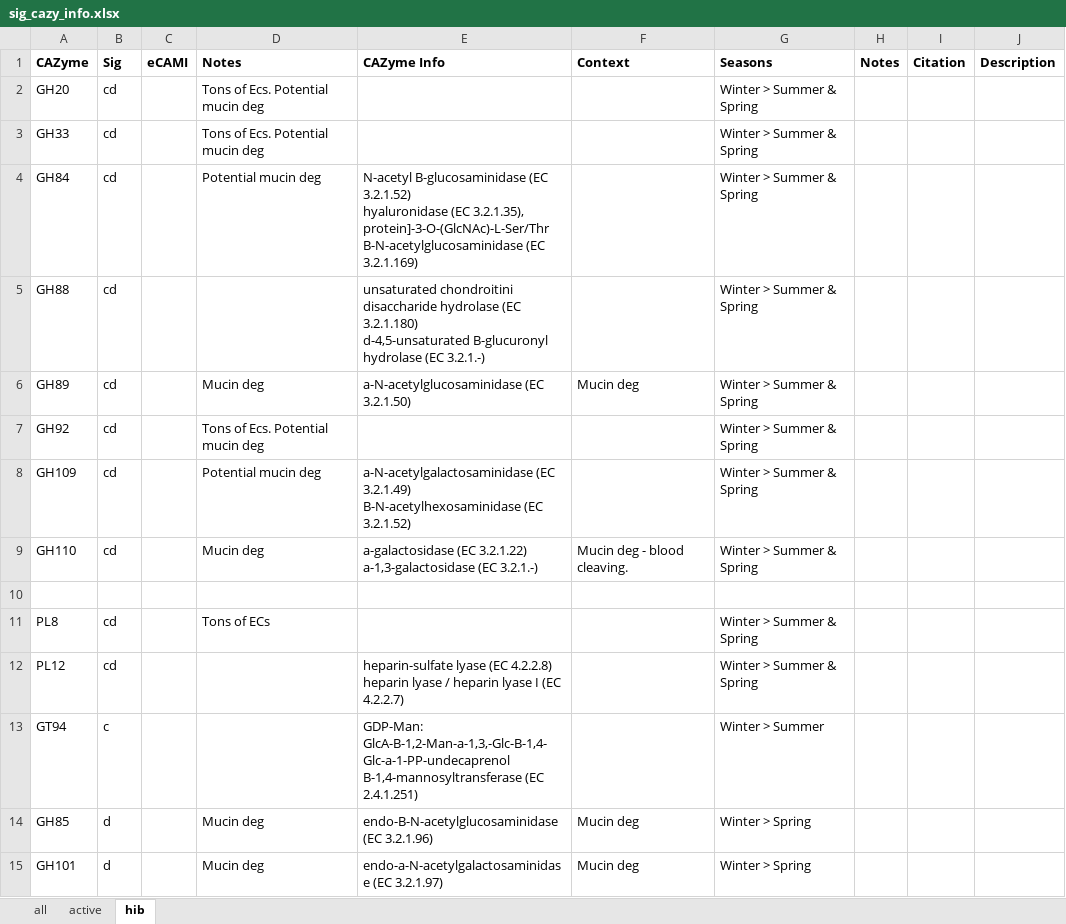
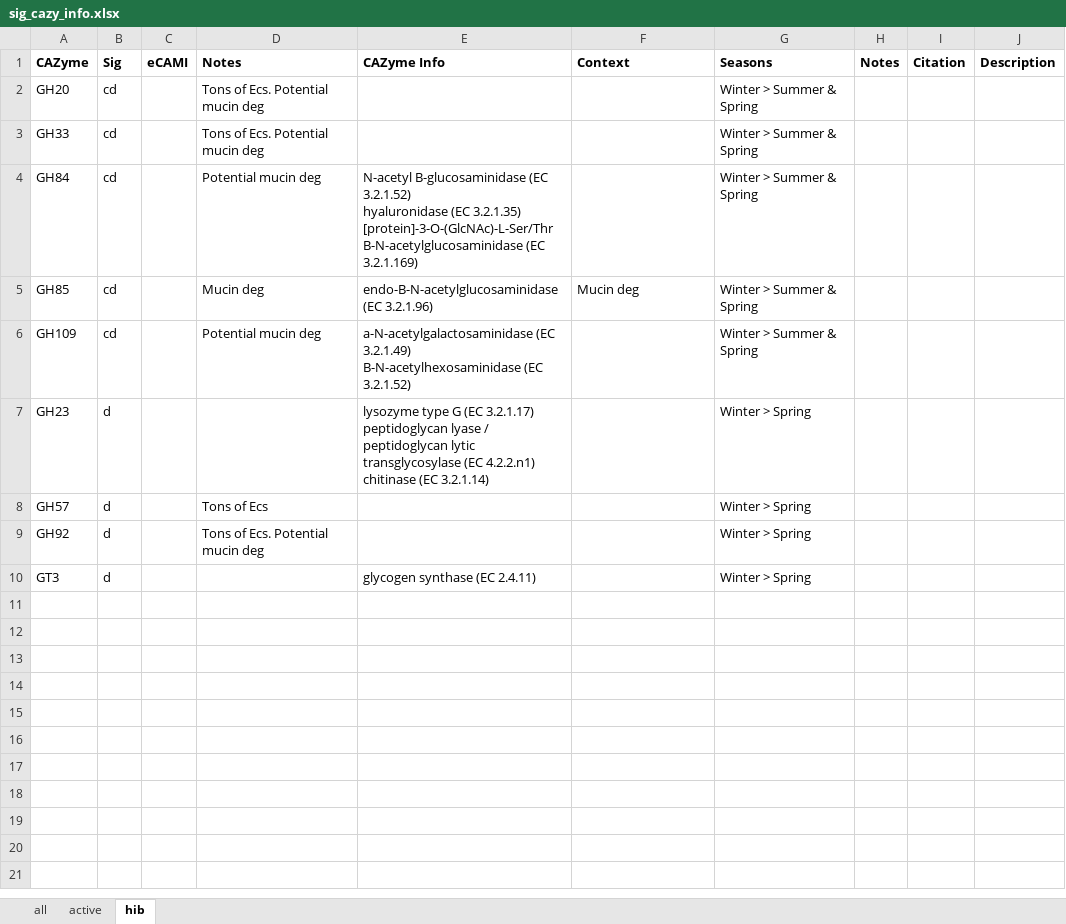
Before and after one commit to ednachiang/Inulin_CRDS, an Excel workbook: dbcan/sig_cazy_info.xlsx, sheet hib, drawn as a sheet; values as stored, in another font and other column widths than the file's, no borders; removed rows and columns are numbered as before the commit, all else as after; ↵ is a line break in a cell; the diff names each change by its address in the sheet, - before the commit and + after, or states it on an @@ line.

Commit message:
Updated CAZyme Code w/o outlier; created plots for prospectus

```diff
--- a/dbcan/sig_cazy_info.xlsx (sheet hib)
+++ b/dbcan/sig_cazy_info.xlsx (sheet hib)
-E4 (CAZyme Info): …hyaluronidase (EC 3.2.1.35), ↵ protein]-3-O-(GlcNAc)-L-Ser/Thr B-N-acetylglucosaminidase (EC…
+E4 (CAZyme Info): …hyaluronidase (EC 3.2.1.35) ↵ [protein]-3-O-(GlcNAc)-L-Ser/Thr B-N-acetylglucosaminidase (EC…
-row 5: GH88 | cd |  |  | unsaturated chondroitini disaccharide hydrolase (EC 3.2.1.180) ↵ d-4,5-unsaturated B-glucuronyl hydrolase (EC 3.2.1.-) |  | Winter > Summer & Spring
-A5 (CAZyme): GH89
+A5 (CAZyme): GH85
-E5 (CAZyme Info): a-N-acetylglucosaminidase (EC 3.2.1.50)
+E5 (CAZyme Info): endo-B-N-acetylglucosaminidase (EC 3.2.1.96)
-row 7: GH92 | cd |  | Tons of Ecs. Potential mucin deg |  |  | Winter > Summer & Spring
-row 9: GH110 | cd |  | Mucin deg | a-galactosidase (EC 3.2.1.22) ↵ a-1,3-galactosidase (EC 3.2.1.-) | Mucin deg - blood cleaving. | Winter > Summer & Spring
-row 7: (empty)
+row 7: GH23 | d |  |  | lysozyme type G (EC 3.2.1.17) ↵ peptidoglycan lyase / peptidoglycan lytic transglycosylase (EC 4.2.2.n1) ↵ chitinase (EC 3.2.1.14) |  | Winter > Spring
-row 11: PL8 | cd |  | Tons of ECs |  |  | Winter > Summer & Spring
-row 12: PL12 | cd |  |  | heparin-sulfate lyase (EC 4.2.2.8) ↵ heparin lyase / heparin lyase I (EC 4.2.2.7) |  | Winter > Summer & Spring
-row 13: GT94 | c |  |  | GDP-Man: GlcA-B-1,2-Man-a-1,3,-Glc-B-1,4-Glc-a-1-PP-undecaprenol B-1,4-mannosyltransferase (EC 2.4.1.251) |  | Winter > Summer
-row 14: GH85 | d |  | Mucin deg | endo-B-N-acetylglucosaminidase (EC 3.2.1.96) | Mucin deg | Winter > Spring
-row 15: GH101 | d |  | Mucin deg | endo-a-N-acetylgalactosaminidase (EC 3.2.1.97) | Mucin deg | Winter > Spring
+row 8: GH57 | d |  | Tons of Ecs |  |  | Winter > Spring
+row 9: GH92 | d |  | Tons of Ecs. Potential mucin deg |  |  | Winter > Spring
+row 10: GT3 | d |  |  | glycogen synthase (EC 2.4.11) |  | Winter > Spring
```
Also changed, not shown: sheet all, sheet active, 5 other files.
